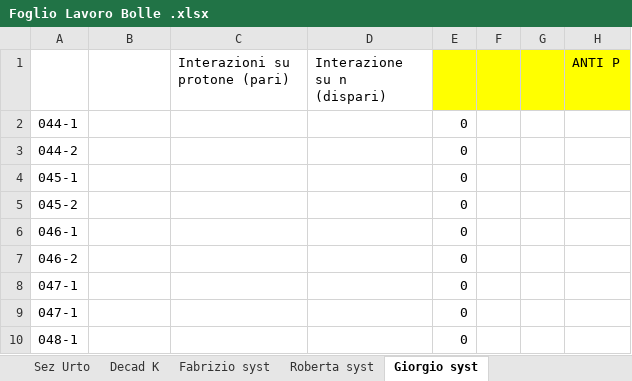
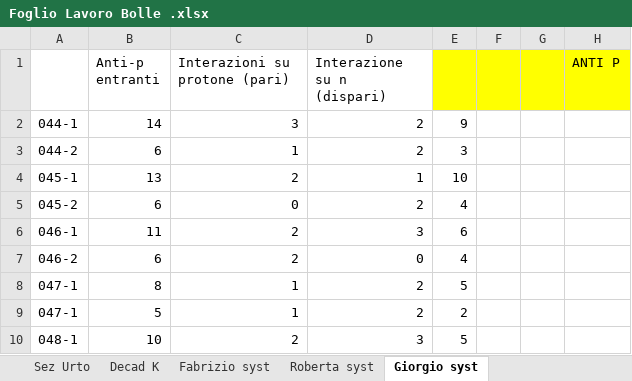
Before and after one commit to GiorgioAlbertoLucia/LabFNS2, an Excel workbook: Bubble-chambers/Foglio Lavoro Bolle .xlsx, sheet Giorgio syst, drawn as a sheet; only a part is shown; values as stored, in another font and other column widths than the file's, no borders; the diff covers the shown part only; the diff names each change by its address in the sheet, - before the commit and + after, or states it on an @@ line.

```diff
--- a/Bubble-chambers/Foglio Lavoro Bolle .xlsx (sheet Giorgio syst)
+++ b/Bubble-chambers/Foglio Lavoro Bolle .xlsx (sheet Giorgio syst)
-B1: (empty)
+B1: Anti-p entranti
-B2 (Anti-p entranti): (empty)
+B2 (Anti-p entranti): 14
-C2 (Interazioni su protone (pari)): (empty)
+C2 (Interazioni su protone (pari)): 3
-D2:D3 (Interazione su n (dispari)): (empty)
+D2:D3 (Interazione su n (dispari)): 2
-E2: 0
+E2: 9
-B3 (Anti-p entranti): (empty)
+B3 (Anti-p entranti): 6
-C3 (Interazioni su protone (pari)): (empty)
+C3 (Interazioni su protone (pari)): 1
-E3: 0
+E3: 3
-B4 (Anti-p entranti): (empty)
+B4 (Anti-p entranti): 13
-C4 (Interazioni su protone (pari)): (empty)
+C4 (Interazioni su protone (pari)): 2
-D4 (Interazione su n (dispari)): (empty)
+D4 (Interazione su n (dispari)): 1
-E4: 0
+E4: 10
-B5 (Anti-p entranti): (empty)
+B5 (Anti-p entranti): 6
-C5 (Interazioni su protone (pari)): (empty)
+C5 (Interazioni su protone (pari)): 0
-D5 (Interazione su n (dispari)): (empty)
+D5 (Interazione su n (dispari)): 2
-E5: 0
+E5: 4
-B6 (Anti-p entranti): (empty)
+B6 (Anti-p entranti): 11
-C6:C7 (Interazioni su protone (pari)): (empty)
+C6:C7 (Interazioni su protone (pari)): 2
-D6 (Interazione su n (dispari)): (empty)
+D6 (Interazione su n (dispari)): 3
-E6: 0
+E6: 6
-B7 (Anti-p entranti): (empty)
+B7 (Anti-p entranti): 6
-D7 (Interazione su n (dispari)): (empty)
+D7 (Interazione su n (dispari)): 0
-E7: 0
+E7: 4
-B8 (Anti-p entranti): (empty)
+B8 (Anti-p entranti): 8
-C8:C9 (Interazioni su protone (pari)): (empty)
+C8:C9 (Interazioni su protone (pari)): 1
-D8:D9 (Interazione su n (dispari)): (empty)
+D8:D9 (Interazione su n (dispari)): 2
-E8: 0
+E8: 5
-B9 (Anti-p entranti): (empty)
+B9 (Anti-p entranti): 5
-E9: 0
+E9: 2
-B10 (Anti-p entranti): (empty)
+B10 (Anti-p entranti): 10
-C10 (Interazioni su protone (pari)): (empty)
+C10 (Interazioni su protone (pari)): 2
-D10 (Interazione su n (dispari)): (empty)
+D10 (Interazione su n (dispari)): 3
-E10: 0
+E10: 5
```
Also changed, not shown: 32 edited cells elsewhere in this sheet, 14 other files.
